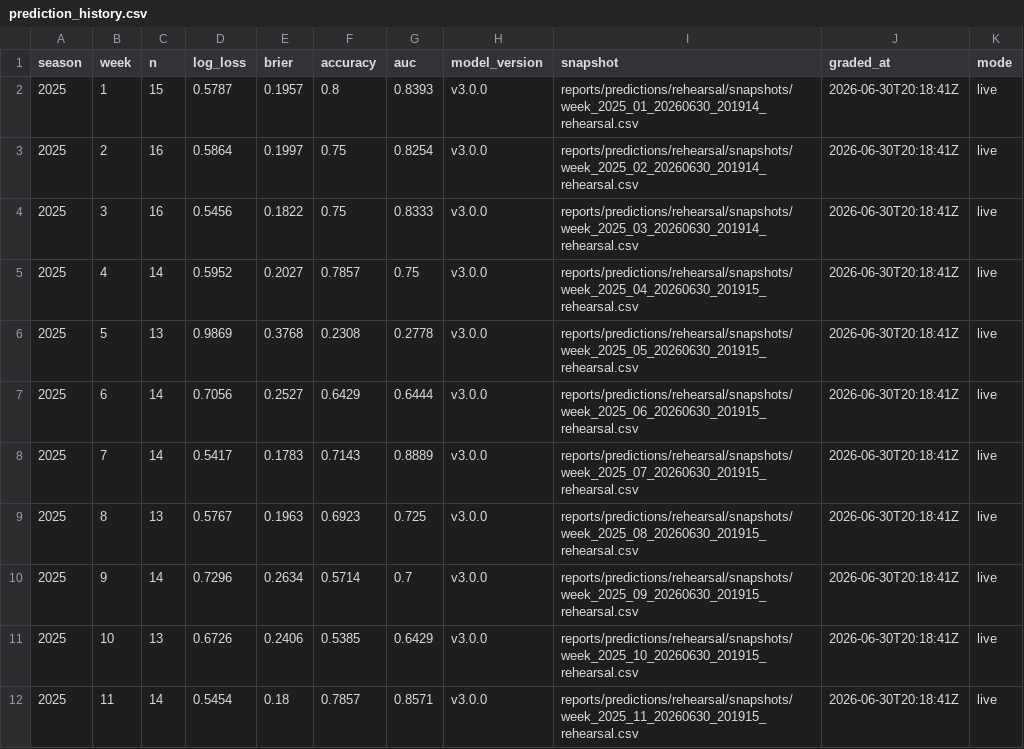
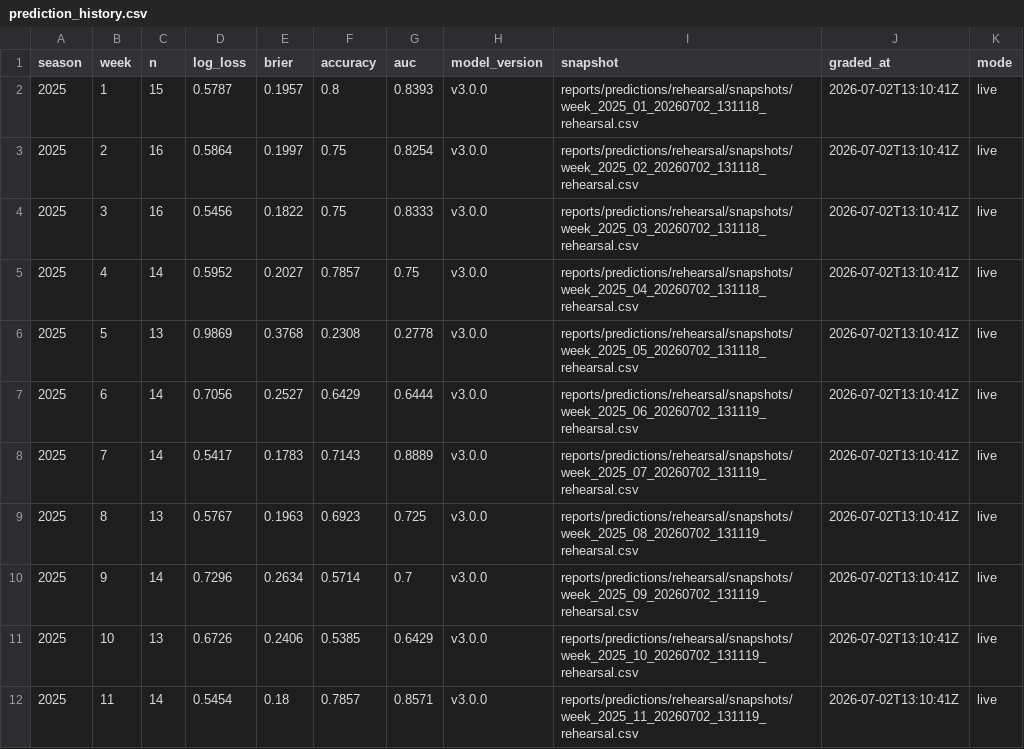
Before and after one commit to SecuritahGuy/sports-ml-lab, a CSV file: reports/predictions/rehearsal/prediction_history.csv, drawn as a sheet; only a part is shown; the diff covers the shown part only.

```diff
--- a/reports/predictions/rehearsal/prediction_history.csv
+++ b/reports/predictions/rehearsal/prediction_history.csv
@@ -1,12 +1,12 @@
 season,week,n,log_loss,brier,accuracy,auc,model_version,snapshot,graded_at,mode
-2025,1,15,0.5787,0.1957,0.8,0.8393,v3.0.0,reports/predictions/rehearsal/snapshots/week_2025_01_20260630_201914_rehearsal.csv,2026-06-30T20:18:41Z,live
-2025,2,16,0.5864,0.1997,0.75,0.8254,v3.0.0,reports/predictions/rehearsal/snapshots/week_2025_02_20260630_201914_rehearsal.csv,2026-06-30T20:18:41Z,live
-2025,3,16,0.5456,0.1822,0.75,0.8333,v3.0.0,reports/predictions/rehearsal/snapshots/week_2025_03_20260630_201914_rehearsal.csv,2026-06-30T20:18:41Z,live
-2025,4,14,0.5952,0.2027,0.7857,0.75,v3.0.0,reports/predictions/rehearsal/snapshots/week_2025_04_20260630_201915_rehearsal.csv,2026-06-30T20:18:41Z,live
-2025,5,13,0.9869,0.3768,0.2308,0.2778,v3.0.0,reports/predictions/rehearsal/snapshots/week_2025_05_20260630_201915_rehearsal.csv,2026-06-30T20:18:41Z,live
-2025,6,14,0.7056,0.2527,0.6429,0.6444,v3.0.0,reports/predictions/rehearsal/snapshots/week_2025_06_20260630_201915_rehearsal.csv,2026-06-30T20:18:41Z,live
-2025,7,14,0.5417,0.1783,0.7143,0.8889,v3.0.0,reports/predictions/rehearsal/snapshots/week_2025_07_20260630_201915_rehearsal.csv,2026-06-30T20:18:41Z,live
-2025,8,13,0.5767,0.1963,0.6923,0.725,v3.0.0,reports/predictions/rehearsal/snapshots/week_2025_08_20260630_201915_rehearsal.csv,2026-06-30T20:18:41Z,live
-2025,9,14,0.7296,0.2634,0.5714,0.7,v3.0.0,reports/predictions/rehearsal/snapshots/week_2025_09_20260630_201915_rehearsal.csv,2026-06-30T20:18:41Z,live
-2025,10,13,0.6726,0.2406,0.5385,0.6429,v3.0.0,reports/predictions/rehearsal/snapshots/week_2025_10_20260630_201915_rehearsal.csv,2026-06-30T20:18:41Z,live
-2025,11,14,0.5454,0.18,0.7857,0.8571,v3.0.0,reports/predictions/rehearsal/snapshots/week_2025_11_20260630_201915_rehearsal.csv,2026-06-30T20:18:41Z,live
+2025,1,15,0.5787,0.1957,0.8,0.8393,v3.0.0,reports/predictions/rehearsal/snapshots/week_2025_01_20260702_131118_rehearsal.csv,2026-07-02T13:10:41Z,live
+2025,2,16,0.5864,0.1997,0.75,0.8254,v3.0.0,reports/predictions/rehearsal/snapshots/week_2025_02_20260702_131118_rehearsal.csv,2026-07-02T13:10:41Z,live
+2025,3,16,0.5456,0.1822,0.75,0.8333,v3.0.0,reports/predictions/rehearsal/snapshots/week_2025_03_20260702_131118_rehearsal.csv,2026-07-02T13:10:41Z,live
+2025,4,14,0.5952,0.2027,0.7857,0.75,v3.0.0,reports/predictions/rehearsal/snapshots/week_2025_04_20260702_131118_rehearsal.csv,2026-07-02T13:10:41Z,live
+2025,5,13,0.9869,0.3768,0.2308,0.2778,v3.0.0,reports/predictions/rehearsal/snapshots/week_2025_05_20260702_131118_rehearsal.csv,2026-07-02T13:10:41Z,live
+2025,6,14,0.7056,0.2527,0.6429,0.6444,v3.0.0,reports/predictions/rehearsal/snapshots/week_2025_06_20260702_131119_rehearsal.csv,2026-07-02T13:10:41Z,live
+2025,7,14,0.5417,0.1783,0.7143,0.8889,v3.0.0,reports/predictions/rehearsal/snapshots/week_2025_07_20260702_131119_rehearsal.csv,2026-07-02T13:10:41Z,live
+2025,8,13,0.5767,0.1963,0.6923,0.725,v3.0.0,reports/predictions/rehearsal/snapshots/week_2025_08_20260702_131119_rehearsal.csv,2026-07-02T13:10:41Z,live
+2025,9,14,0.7296,0.2634,0.5714,0.7,v3.0.0,reports/predictions/rehearsal/snapshots/week_2025_09_20260702_131119_rehearsal.csv,2026-07-02T13:10:41Z,live
+2025,10,13,0.6726,0.2406,0.5385,0.6429,v3.0.0,reports/predictions/rehearsal/snapshots/week_2025_10_20260702_131119_rehearsal.csv,2026-07-02T13:10:41Z,live
+2025,11,14,0.5454,0.18,0.7857,0.8571,v3.0.0,reports/predictions/rehearsal/snapshots/week_2025_11_20260702_131119_rehearsal.csv,2026-07-02T13:10:41Z,live
```
Also changed, not shown: 20 edited cells elsewhere in this file, 4 other files.
